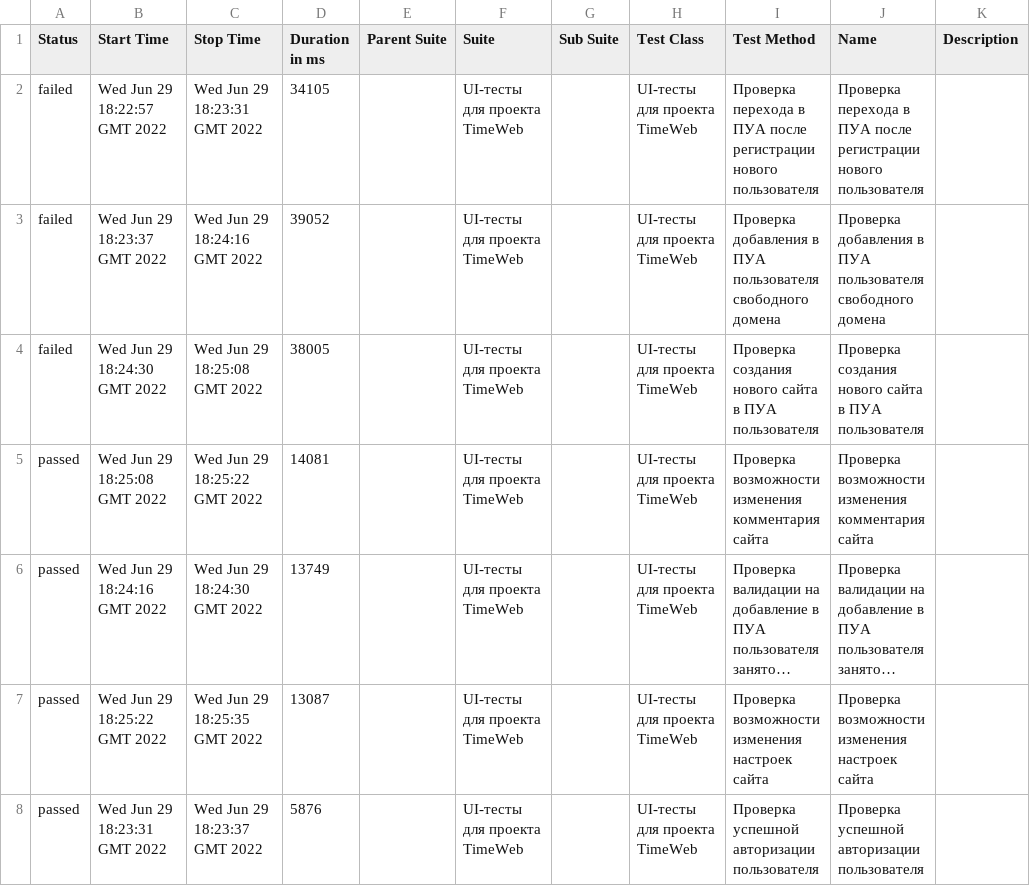
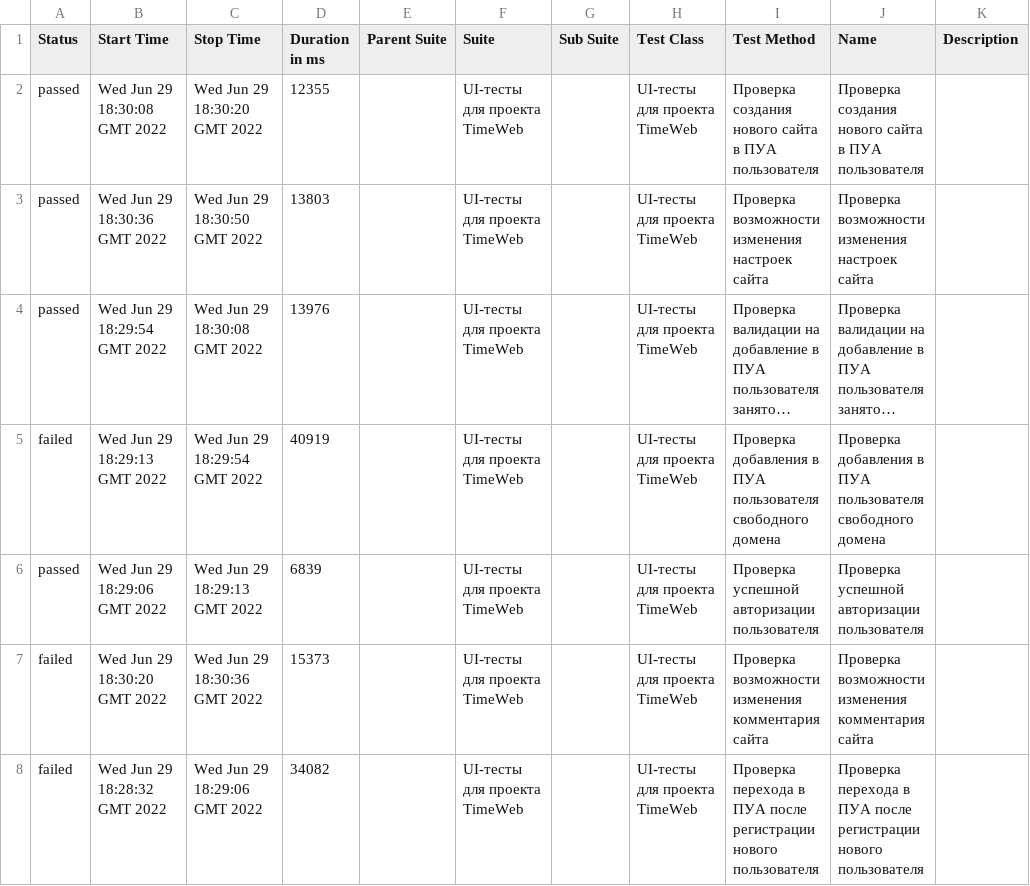
Before and after one commit to AndreiFiyas/afiyas-project-work, a CSV file: 34/data/suites.csv, drawn as a sheet; long unchanged cells end in …; removed rows and columns are numbered as before the commit, all else as after; the diff names each change by its address in the sheet, - before the commit and + after, or states it on an @@ line.

```diff
--- a/34/data/suites.csv
+++ b/34/data/suites.csv
-row 2: failed | Wed Jun 29 18:22:57 GMT 2022 | Wed Jun 29 18:23:31 GMT 2022 | 34105 |  | UI-тесты для проекта TimeWeb |  | UI-тесты для проекта TimeWeb | Проверка перехода в ПУА после регистрации нового пользователя | Проверка перехода в ПУА после регистрации нового пользователя
-row 3: failed | Wed Jun 29 18:23:37 GMT 2022 | Wed Jun 29 18:24:16 GMT 2022 | 39052 |  | UI-тесты для проекта TimeWeb |  | UI-тесты для проекта TimeWeb | Проверка добавления в ПУА пользователя свободного домена | Проверка добавления в ПУА пользователя свободного домена
-A2 (Status): failed
+A2 (Status): passed
-B2 (Start Time): Wed Jun 29 18:24:30 GMT 2022
+B2 (Start Time): Wed Jun 29 18:30:08 GMT 2022
-C2 (Stop Time): Wed Jun 29 18:25:08 GMT 2022
+C2 (Stop Time): Wed Jun 29 18:30:20 GMT 2022
-D2 (Duration in ms): 38005
+D2 (Duration in ms): 12355
-B3 (Start Time): Wed Jun 29 18:25:08 GMT 2022
+B3 (Start Time): Wed Jun 29 18:30:36 GMT 2022
-C3 (Stop Time): Wed Jun 29 18:25:22 GMT 2022
+C3 (Stop Time): Wed Jun 29 18:30:50 GMT 2022
-D3 (Duration in ms): 14081
+D3 (Duration in ms): 13803
-I3 (Test Method): …возможности изменения комментария сайта
+I3 (Test Method): …возможности изменения настроек сайта
-J3 (Name): …возможности изменения комментария сайта
+J3 (Name): …возможности изменения настроек сайта
-B4 (Start Time): Wed Jun 29 18:24:16 GMT 2022
+B4 (Start Time): Wed Jun 29 18:29:54 GMT 2022
-C4 (Stop Time): Wed Jun 29 18:24:30 GMT 2022
+C4 (Stop Time): Wed Jun 29 18:30:08 GMT 2022
-D4 (Duration in ms): 13749
+D4 (Duration in ms): 13976
-row 7: passed | Wed Jun 29 18:25:22 GMT 2022 | Wed Jun 29 18:25:35 GMT 2022 | 13087 |  | UI-тесты для проекта TimeWeb |  | UI-тесты для проекта TimeWeb | Проверка возможности изменения настроек сайта | Проверка возможности изменения настроек сайта
+row 5: failed | Wed Jun 29 18:29:13 GMT 2022 | Wed Jun 29 18:29:54 GMT 2022 | 40919 |  | UI-тесты для проекта TimeWeb |  | UI-тесты для проекта TimeWeb | Проверка добавления в ПУА пользователя свободного домена | Проверка добавления в ПУА пользователя свободного домена
-B6 (Start Time): Wed Jun 29 18:23:31 GMT 2022
+B6 (Start Time): Wed Jun 29 18:29:06 GMT 2022
-C6 (Stop Time): Wed Jun 29 18:23:37 GMT 2022
+C6 (Stop Time): Wed Jun 29 18:29:13 GMT 2022
-D6 (Duration in ms): 5876
+D6 (Duration in ms): 6839
+row 7: failed | Wed Jun 29 18:30:20 GMT 2022 | Wed Jun 29 18:30:36 GMT 2022 | 15373 |  | UI-тесты для проекта TimeWeb |  | UI-тесты для проекта TimeWeb | Проверка возможности изменения комментария сайта | Проверка возможности изменения комментария сайта
+row 8: failed | Wed Jun 29 18:28:32 GMT 2022 | Wed Jun 29 18:29:06 GMT 2022 | 34082 |  | UI-тесты для проекта TimeWeb |  | UI-тесты для проекта TimeWeb | Проверка перехода в ПУА после регистрации нового пользователя | Проверка перехода в ПУА после регистрации нового пользователя
```
Also changed, not shown: 30 other files.
